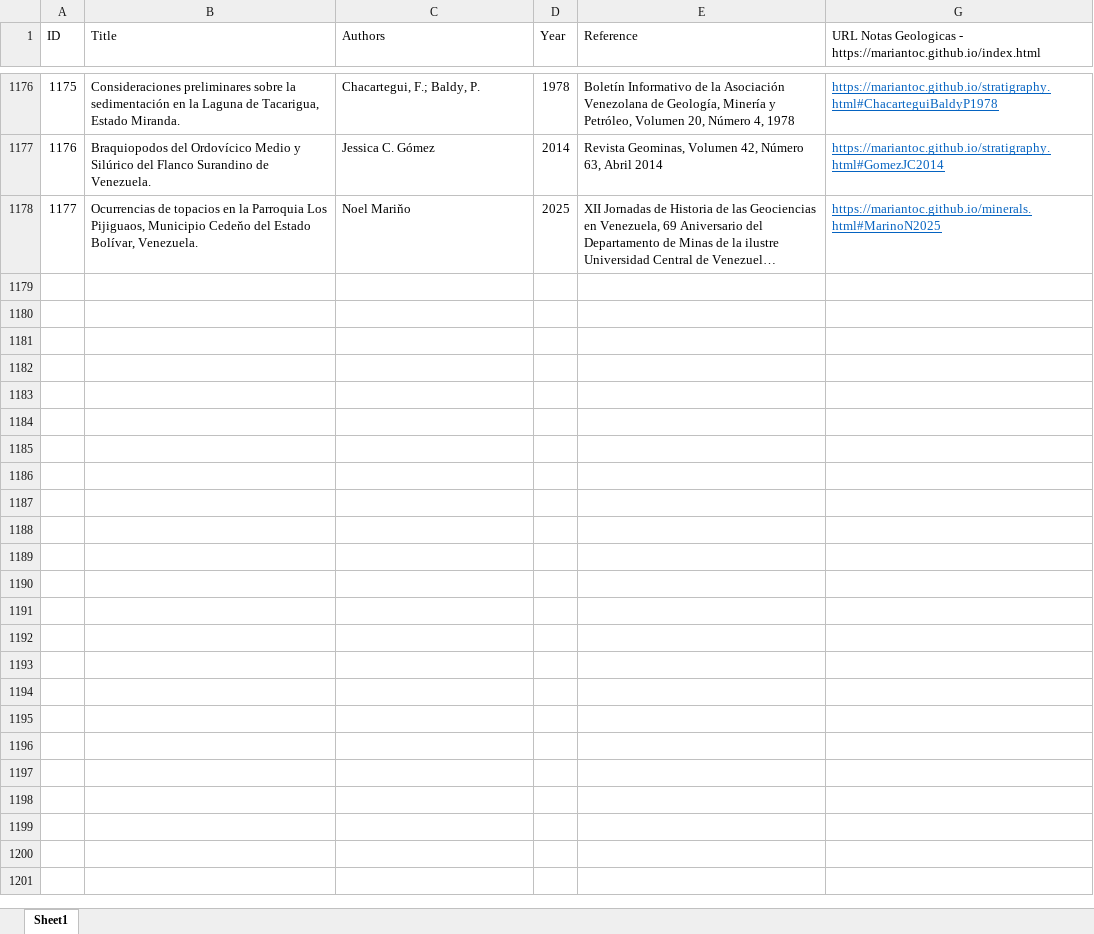
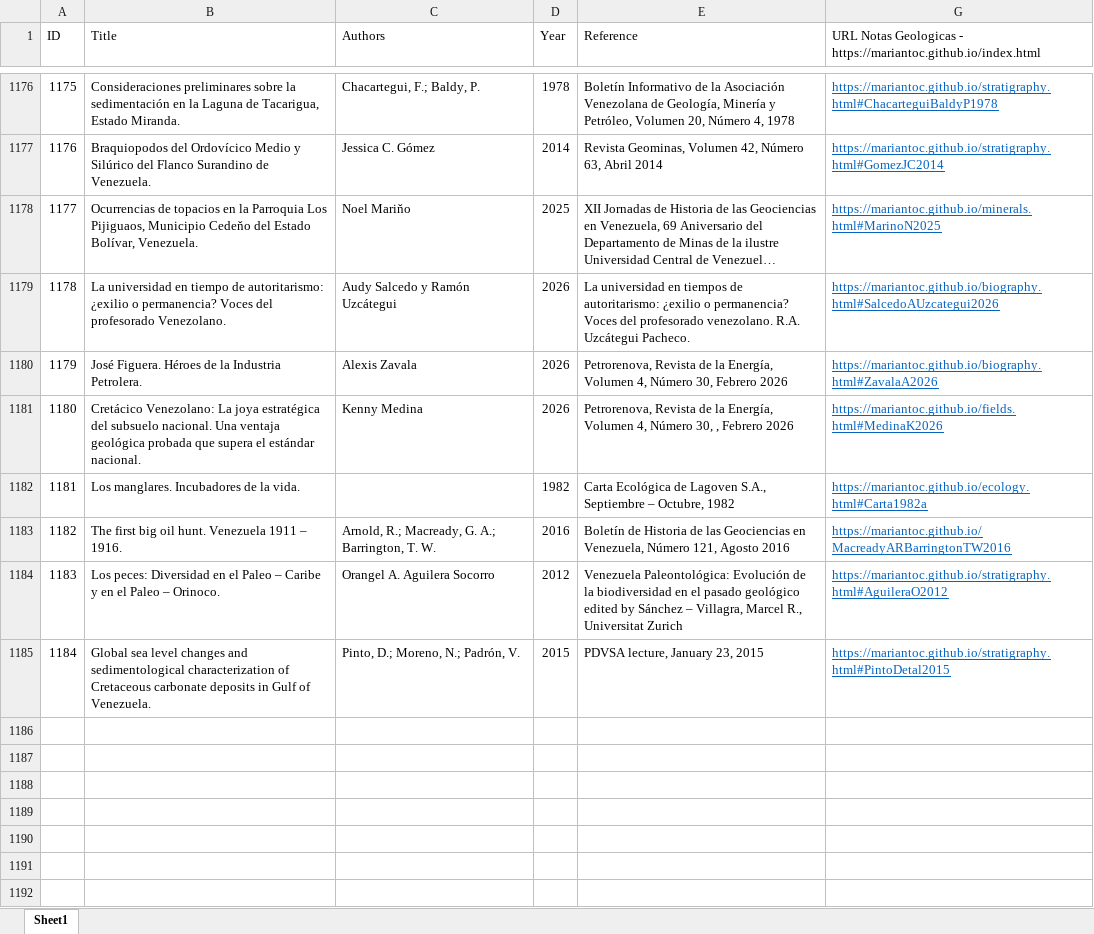
Before and after one commit to mariantoc/mariantoc.github.io, an Excel workbook: NotasGeologiaPublicationList_Updated.xlsx, sheet Sheet1, drawn as a sheet; only a part is shown, gaps mark what is left out; the shorter side is filled out with more unchanged rows; long unchanged cells end in …; values as stored, in another font and other column widths than the file's, no borders; the diff names each change by its address in the sheet, - before the commit and + after, or states it on an @@ line.

```diff
--- a/NotasGeologiaPublicationList_Updated.xlsx (sheet Sheet1)
+++ b/NotasGeologiaPublicationList_Updated.xlsx (sheet Sheet1)
-row 1179: (empty)
+row 1179: 1178 | La universidad en tiempo de autoritarismo: ¿exilio o permanencia? Voces del profesorado Venezolano. | Audy Salcedo y Ramón Uzcátegui | 2026 | La universidad en tiempos de autoritarismo: ¿exilio o permanencia? Voces del profesorado venezolano. R.A. Uzcátegui Pacheco. | https://mariantoc.github.io/biography.html#SalcedoAUzcategui2026
-row 1180: (empty)
+row 1180: 1179 | José Figuera. Héroes de la Industria Petrolera. | Alexis Zavala | 2026 | Petrorenova, Revista de la Energía, Volumen 4, Número 30, Febrero 2026 | https://mariantoc.github.io/biography.html#ZavalaA2026
-row 1181: (empty)
+row 1181: 1180 | Cretácico Venezolano: La joya estratégica del subsuelo nacional. Una ventaja geológica probada que supera el estándar nacional. | Kenny Medina | 2026 | Petrorenova, Revista de la Energía, Volumen 4, Número 30, , Febrero 2026 | https://mariantoc.github.io/fields.html#MedinaK2026
-row 1182: (empty)
+row 1182: 1181 | Los manglares. Incubadores de la vida. |  | 1982 | Carta Ecológica de Lagoven S.A., Septiembre – Octubre, 1982 | https://mariantoc.github.io/ecology.html#Carta1982a
-row 1183: (empty)
+row 1183: 1182 | The first big oil hunt. Venezuela 1911 – 1916. | Arnold, R.; Macready, G. A.; Barrington, T. W. | 2016 | Boletín de Historia de las Geociencias en Venezuela, Número 121, Agosto 2016 | https://mariantoc.github.io/MacreadyARBarringtonTW2016
-row 1184: (empty)
+row 1184: 1183 | Los peces: Diversidad en el Paleo – Caribe y en el Paleo – Orinoco. | Orangel A. Aguilera Socorro | 2012 | Venezuela Paleontológica: Evolución de la biodiversidad en el pasado geológico edited by Sánchez – Villagra, Marcel R., Universitat Zurich | https://mariantoc.github.io/stratigraphy.html#AguileraO2012
-row 1185: (empty)
+row 1185: 1184 | Global sea level changes and sedimentological characterization of Cretaceous carbonate deposits in Gulf of Venezuela. | Pinto, D.; Moreno, N.; Padrón, V. | 2015 | PDVSA lecture, January 23, 2015 | https://mariantoc.github.io/stratigraphy.html#PintoDetal2015
```
Also changed, not shown: hidden cells, 28 other files.
